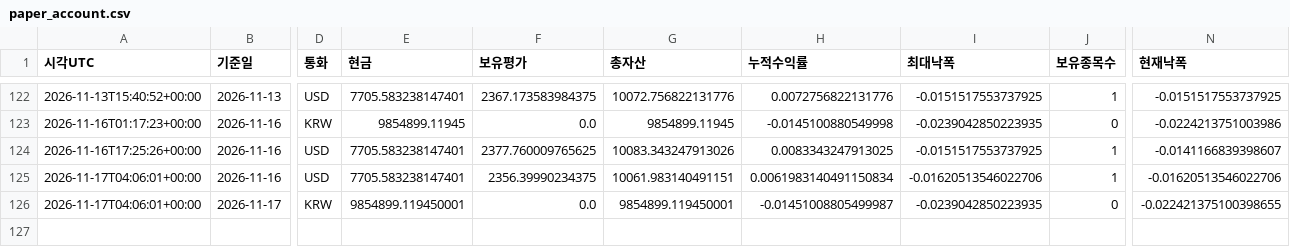
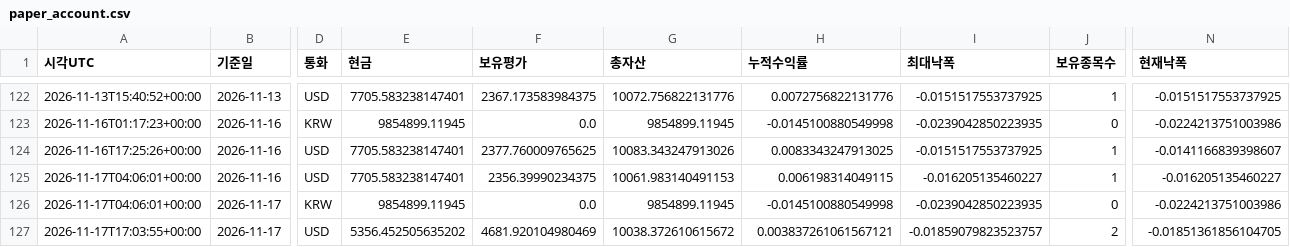
Before and after one commit to dg4200355-arch/apex-ai-trading-bot, a CSV file: reports/paper_account.csv, drawn as a sheet; only a part is shown, gaps mark what is left out; rows hold the shown columns only; the diff names each change by its address in the sheet, - before the commit and + after, or states it on an @@ line.

```diff
--- a/reports/paper_account.csv
+++ b/reports/paper_account.csv
-G125 (총자산): 10061.983140491151
+G125 (총자산): 10061.983140491153
-H125 (누적수익률): 0.0061983140491150834
+H125 (누적수익률): 0.006198314049115
-I125 (최대낙폭): -0.01620513546022706
+I125 (최대낙폭): -0.016205135460227
-N125 (현재낙폭): -0.01620513546022706
+N125 (현재낙폭): -0.016205135460227
-E126 (현금): 9854899.119450001
+E126 (현금): 9854899.11945
-G126 (총자산): 9854899.119450001
+G126 (총자산): 9854899.11945
-H126 (누적수익률): -0.01451008805499987
+H126 (누적수익률): -0.0145100880549998
-N126 (현재낙폭): -0.022421375100398655
+N126 (현재낙폭): -0.0224213751003986
+row 127: 2026-11-17T17:03:55+00:00 | 2026-11-17 | USD | 5356.452505635202 | 4681.920104980469 | 10038.372610615672 | 0.003837261061567121 | -0.01859079823523757 | 2 | -0.01851361856104705
```
Also changed, not shown: reports/paper_forward.csv, reports/paper_orders.csv, 9 other files.
